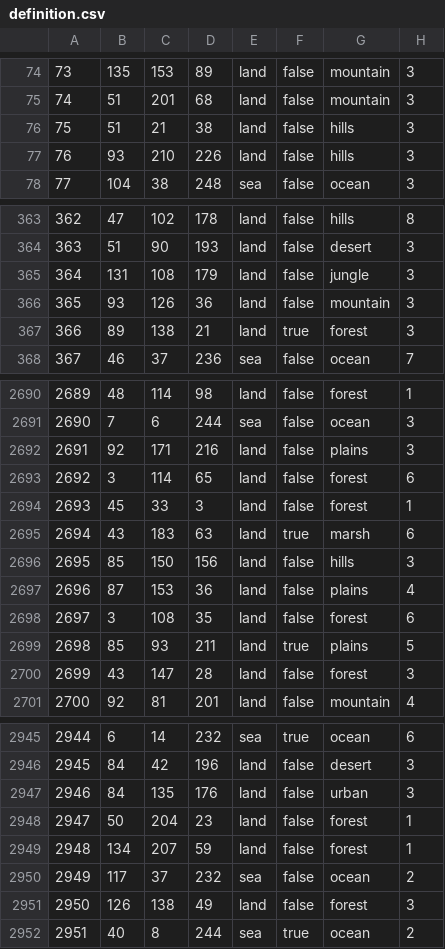
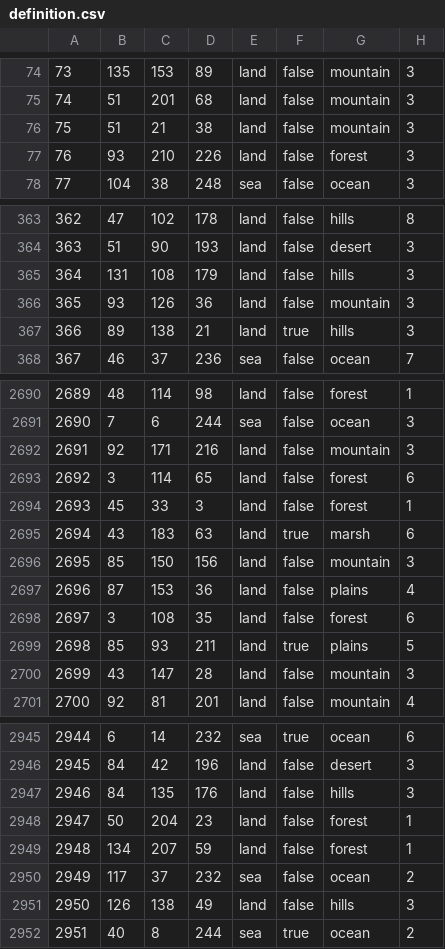
Before and after one commit to stuff-labs/NAD1990, a CSV file: map/definition.csv, drawn as a sheet; only a part is shown, gaps mark what is left out; the diff covers the shown part only.

```diff
--- a/map/definition.csv
+++ b/map/definition.csv
@@ -75,4 +75,4 @@
 74;51;201;68;land;false;mountain;3
-75;51;21;38;land;false;hills;3
-76;93;210;226;land;false;hills;3
+75;51;21;38;land;false;mountain;3
+76;93;210;226;land;false;forest;3
 77;104;38;248;sea;false;ocean;3
@@ -364,5 +364,5 @@
 363;51;90;193;land;false;desert;3
-364;131;108;179;land;false;jungle;3
+364;131;108;179;land;false;hills;3
 365;93;126;36;land;false;mountain;3
-366;89;138;21;land;true;forest;3
+366;89;138;21;land;true;hills;3
 367;46;37;236;sea;false;ocean;7
@@ -2691,3 +2691,3 @@
 2690;7;6;244;sea;false;ocean;3
-2691;92;171;216;land;false;plains;3
+2691;92;171;216;land;false;mountain;3
 2692;3;114;65;land;false;forest;6
@@ -2695,3 +2695,3 @@
 2694;43;183;63;land;true;marsh;6
-2695;85;150;156;land;false;hills;3
+2695;85;150;156;land;false;mountain;3
 2696;87;153;36;land;false;plains;4
@@ -2699,3 +2699,3 @@
 2698;85;93;211;land;true;plains;5
-2699;43;147;28;land;false;forest;3
+2699;43;147;28;land;false;mountain;3
 2700;92;81;201;land;false;mountain;4
@@ -2946,3 +2946,3 @@
 2945;84;42;196;land;false;desert;3
-2946;84;135;176;land;false;urban;3
+2946;84;135;176;land;false;hills;3
 2947;50;204;23;land;false;forest;1
@@ -2950,3 +2950,3 @@
 2949;117;37;232;sea;false;ocean;2
-2950;126;138;49;land;false;forest;3
+2950;126;138;49;land;false;hills;3
 2951;40;8;244;sea;true;ocean;2
```
Also changed, not shown: 21 edited cells elsewhere in this file, map/adjacencies.csv, 51 other files.
